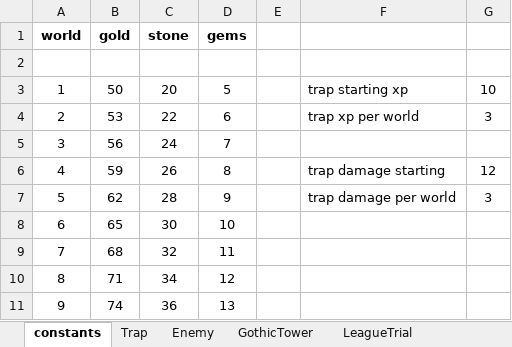
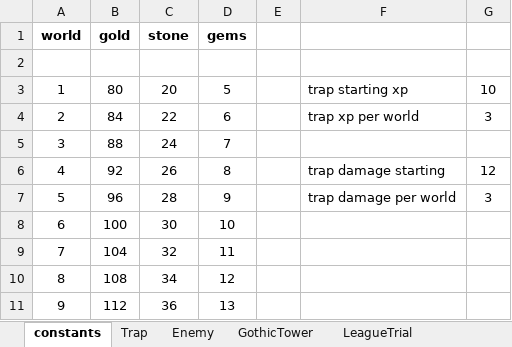
Before and after one commit to PhilBusko/ThievesGuild, an Excel workbook: backend/emporium/data/StageData.xlsx, sheet constants, drawn as a sheet; values as stored, in another font and other column widths than the file's, no borders; the diff names each change by its address in the sheet, - before the commit and + after, or states it on an @@ line.

```diff
--- a/backend/emporium/data/StageData.xlsx (sheet constants)
+++ b/backend/emporium/data/StageData.xlsx (sheet constants)
-B3 (gold): 50
+B3 (gold): 80
-B4 (gold): 53
+B4 (gold): 84
-B5 (gold): 56
+B5 (gold): 88
-B6 (gold): 59
+B6 (gold): 92
-B7 (gold): 62
+B7 (gold): 96
-B8 (gold): 65
+B8 (gold): 100
-B9 (gold): 68
+B9 (gold): 104
-B10 (gold): 71
+B10 (gold): 108
-B11 (gold): 74
+B11 (gold): 112
```
Also changed, not shown: sheet Campaign, sheet GothicTower, sheet LeagueTrial, sheet Dungeon, backend/emporium/data/GuildData.xlsx, 6 other files.
